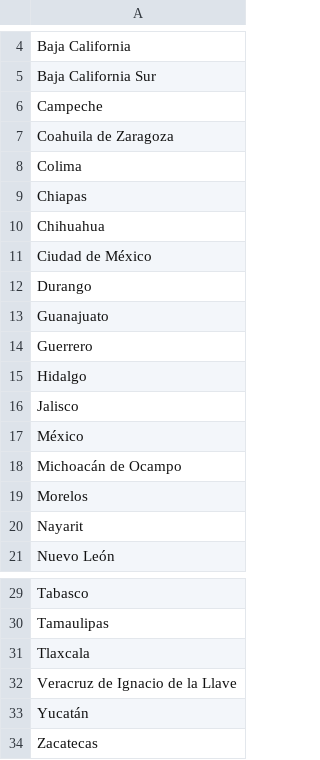
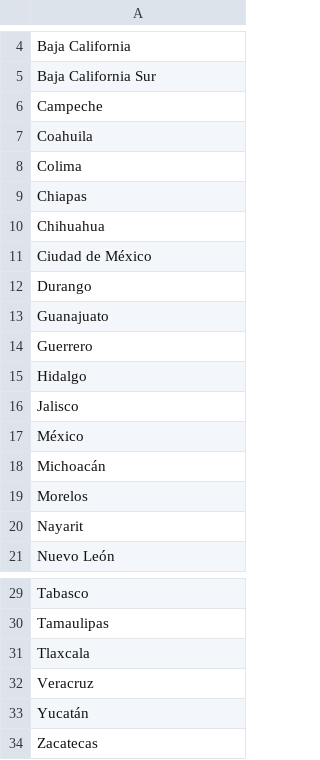
Before and after one commit to Marcony1/2020_mexico_census, a CSV file: data/processed/entity_names.csv, drawn as a sheet; only a part is shown, gaps mark what is left out.

Commit message:
Changed State names for consistency

```diff
--- a/data/processed/entity_names.csv
+++ b/data/processed/entity_names.csv
@@ -6,3 +6,3 @@ Baja California Sur
 Campeche
-Coahuila de Zaragoza
+Coahuila
 Colima
@@ -17,3 +17,3 @@ Jalisco
 México
-Michoacán de Ocampo
+Michoacán
 Morelos
@@ -31,3 +31,3 @@ Tamaulipas
 Tlaxcala
-Veracruz de Ignacio de la Llave
+Veracruz
 Yucatán
```
Also changed, not shown: 16 other files.
